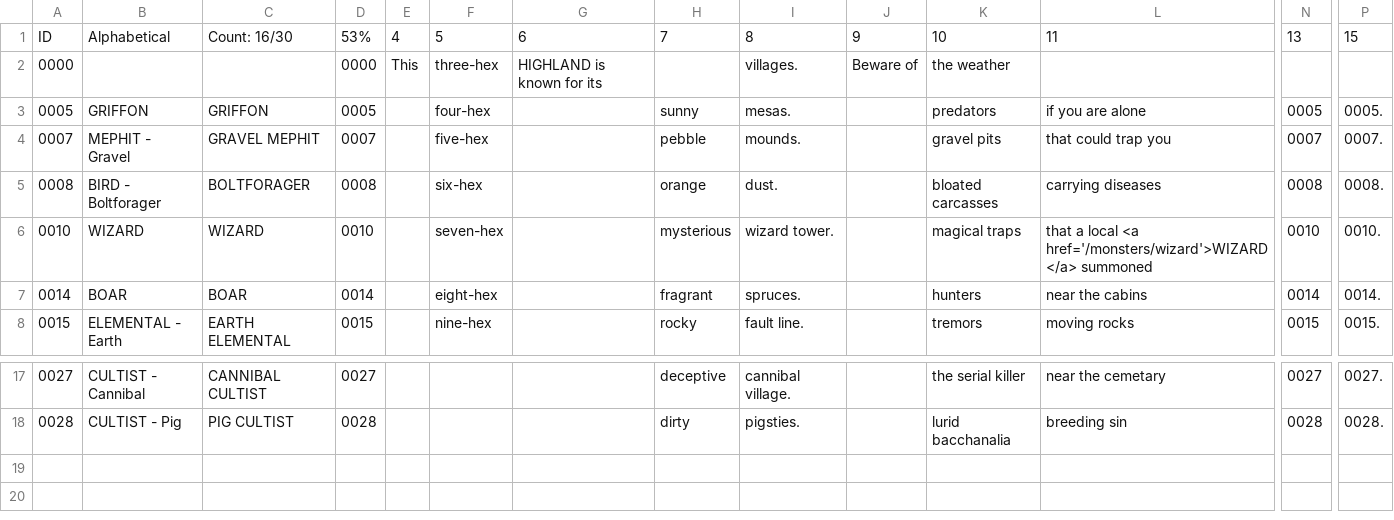
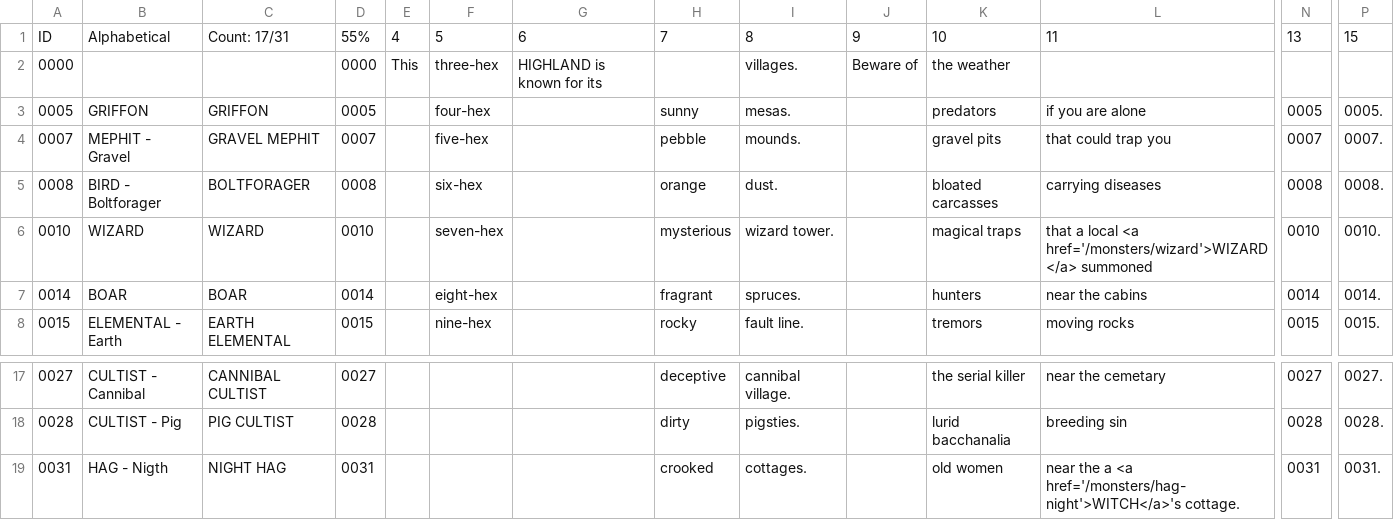
Before and after one commit to SaltyGoo/saltygoo.github.io, a CSV file: CSV/Monster - 04_Hills.csv, drawn as a sheet; only a part is shown, gaps mark what is left out; rows hold the shown columns only; the diff names each change by its address in the sheet, - before the commit and + after, or states it on an @@ line.

```diff
--- a/CSV/Monster - 04_Hills.csv
+++ b/CSV/Monster - 04_Hills.csv
-C1: Count: 16/30
+C1: Count: 17/31
-D1: 53%
+D1: 55%
+row 19: 0031 | HAG - Nigth | NIGHT HAG | 0031 |  |  |  | crooked | cottages. |  | old women | near the a <a href='/monsters/hag-night'>WITCH</a>'s cottage. | 0031 | 0031.
```
Also changed, not shown: CSV/Monster - 01_Arctic.csv, CSV/Monster - 03_Forest.csv, 2 other files.
